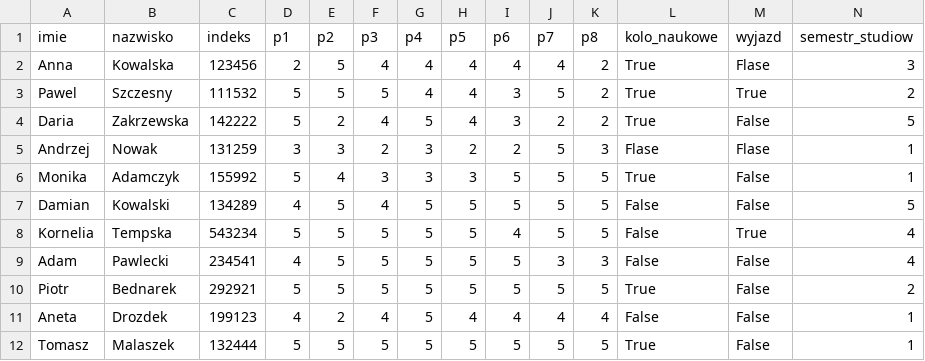
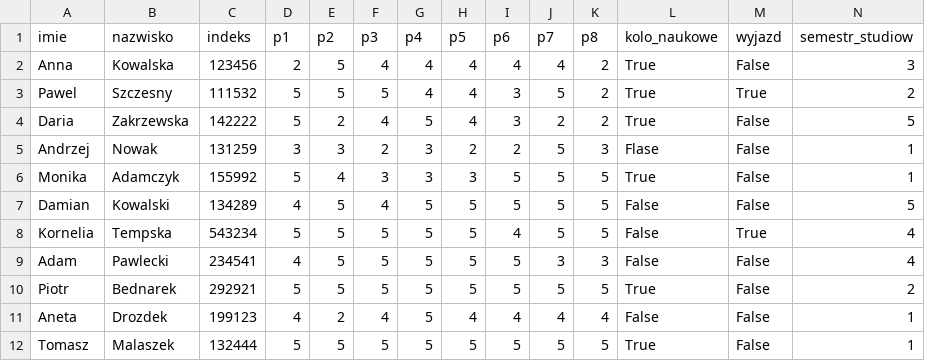
Before and after one commit to Zamerykanizowana/basicPython, a CSV file: data.csv, drawn as a sheet.

Commit message:
typo fix

```diff
--- a/data.csv
+++ b/data.csv
@@ -1,6 +1,6 @@
 imie,nazwisko,indeks,p1,p2,p3,p4,p5,p6,p7,p8,kolo_naukowe,wyjazd,semestr_studiow
-Anna,Kowalska,123456,2,5,4,4,4,4,4,2,True,Flase,3
+Anna,Kowalska,123456,2,5,4,4,4,4,4,2,True,False,3
 Pawel,Szczesny,111532,5,5,5,4,4,3,5,2,True,True,2
 Daria,Zakrzewska,142222,5,2,4,5,4,3,2,2,True,False,5
-Andrzej,Nowak,131259,3,3,2,3,2,2,5,3,Flase,Flase,1
+Andrzej,Nowak,131259,3,3,2,3,2,2,5,3,Flase,False,1
 Monika,Adamczyk,155992,5,4,3,3,3,5,5,5,True,False,1
```
